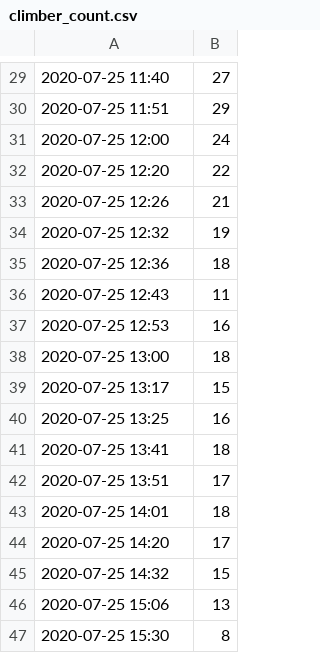
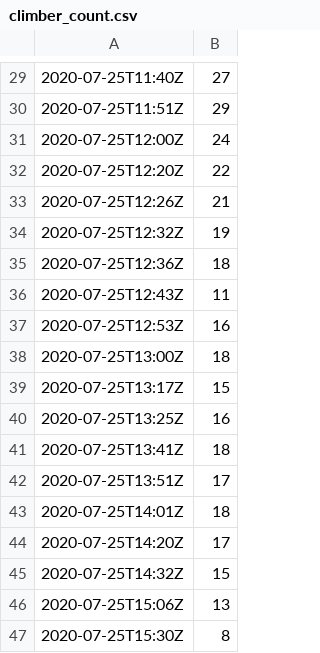
Before and after one commit to roovo/climber_count, a CSV file: data/climber_count.csv, drawn as a sheet; only a part is shown, gaps mark what is left out; the diff covers the shown part only; the diff names each change by its address in the sheet, - before the commit and + after, or states it on an @@ line.

```diff
--- a/data/climber_count.csv
+++ b/data/climber_count.csv
-A29: 2020-07-25 11:40
+A29: 2020-07-25T11:40Z
-A30: 2020-07-25 11:51
+A30: 2020-07-25T11:51Z
-A31: 2020-07-25 12:00
+A31: 2020-07-25T12:00Z
-A32: 2020-07-25 12:20
+A32: 2020-07-25T12:20Z
-A33: 2020-07-25 12:26
+A33: 2020-07-25T12:26Z
-A34: 2020-07-25 12:32
+A34: 2020-07-25T12:32Z
-A35: 2020-07-25 12:36
+A35: 2020-07-25T12:36Z
-A36: 2020-07-25 12:43
+A36: 2020-07-25T12:43Z
-A37: 2020-07-25 12:53
+A37: 2020-07-25T12:53Z
-A38: 2020-07-25 13:00
+A38: 2020-07-25T13:00Z
-A39: 2020-07-25 13:17
+A39: 2020-07-25T13:17Z
-A40: 2020-07-25 13:25
+A40: 2020-07-25T13:25Z
-A41: 2020-07-25 13:41
+A41: 2020-07-25T13:41Z
-A42: 2020-07-25 13:51
+A42: 2020-07-25T13:51Z
-A43: 2020-07-25 14:01
+A43: 2020-07-25T14:01Z
-A44: 2020-07-25 14:20
+A44: 2020-07-25T14:20Z
-A45: 2020-07-25 14:32
+A45: 2020-07-25T14:32Z
-A46: 2020-07-25 15:06
+A46: 2020-07-25T15:06Z
-A47: 2020-07-25 15:30
+A47: 2020-07-25T15:30Z
```
Also changed, not shown: 1 added row, 1 removed row and 27 edited cells elsewhere in this file, 4 other files.
